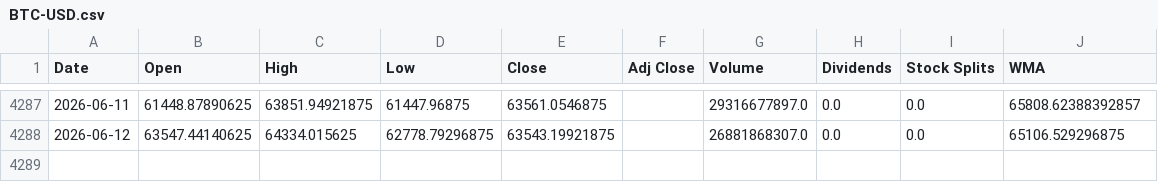
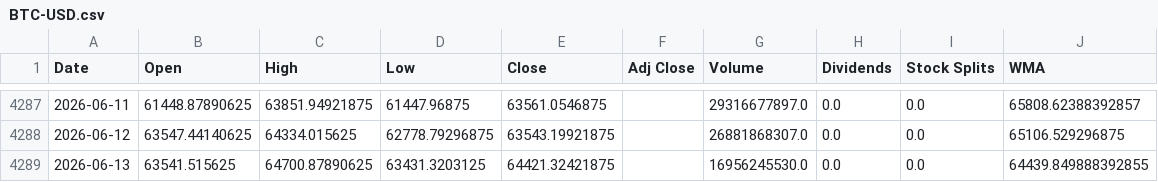
Before and after one commit to LeoRodaelli/investAI, a CSV file: BTC-USD.csv, drawn as a sheet; only a part is shown, gaps mark what is left out; the diff names each change by its address in the sheet, - before the commit and + after, or states it on an @@ line.

```diff
--- a/BTC-USD.csv
+++ b/BTC-USD.csv
+row 4289: 2026-06-13 | 63541.515625 | 64700.87890625 | 63431.3203125 | 64421.32421875 |  | 16956245530.0 | 0.0 | 0.0 | 64439.849888392855
```
Also changed, not shown: TSLA.csv, 4 other files.
